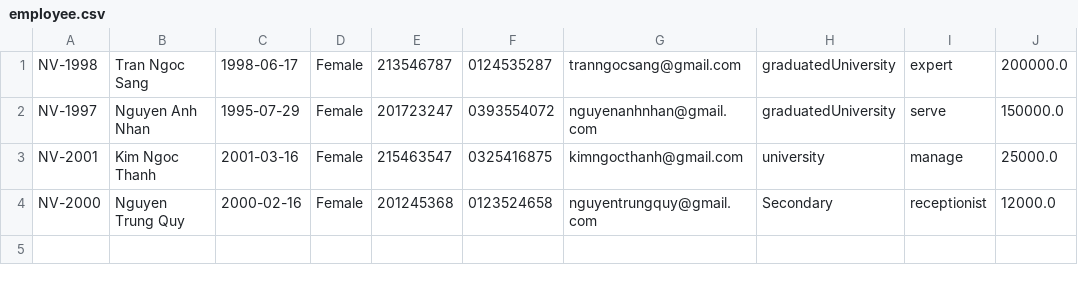
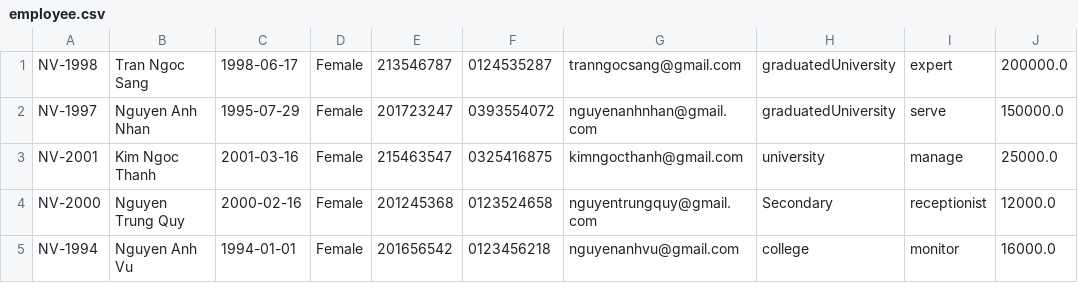
Before and after one commit to nguyenanhnhan95/NguyenAnhNhan, a CSV file: ss19_case_study_module2/data/employee.csv, drawn as a sheet; the diff names each change by its address in the sheet, - before the commit and + after, or states it on an @@ line.

```diff
--- a/ss19_case_study_module2/data/employee.csv
+++ b/ss19_case_study_module2/data/employee.csv
+row 5: NV-1994 | Nguyen Anh Vu | 1994-01-01 | Female | 201656542 | 0123456218 | nguyenanhvu@gmail.com | college | monitor | 16000.0
```
Also changed, not shown: 3 other files.
